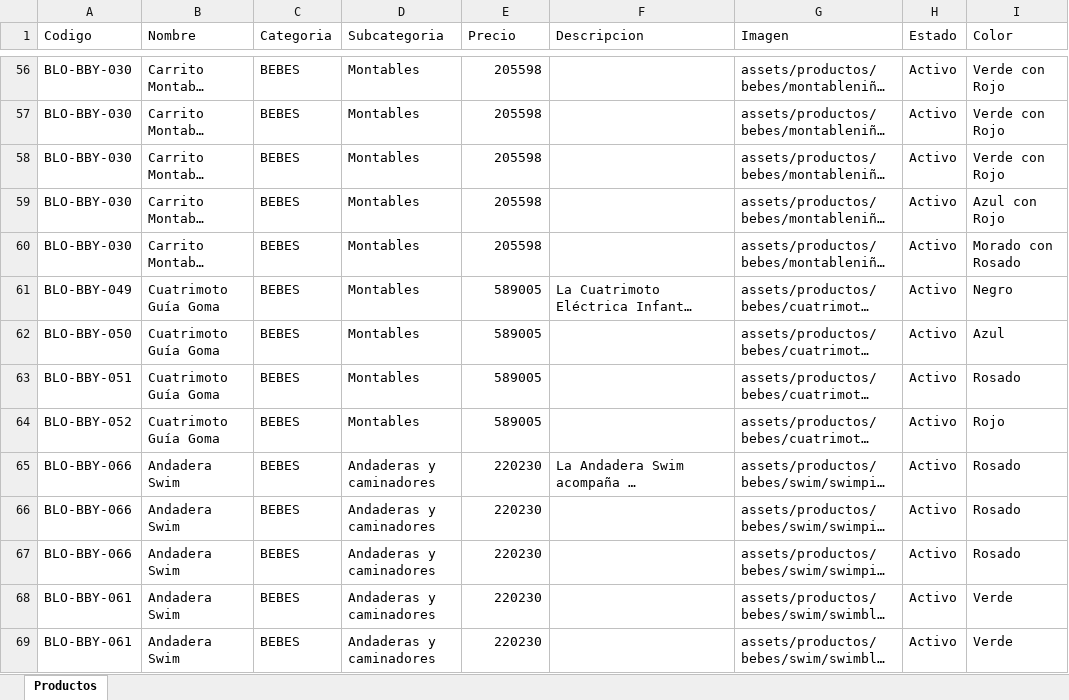
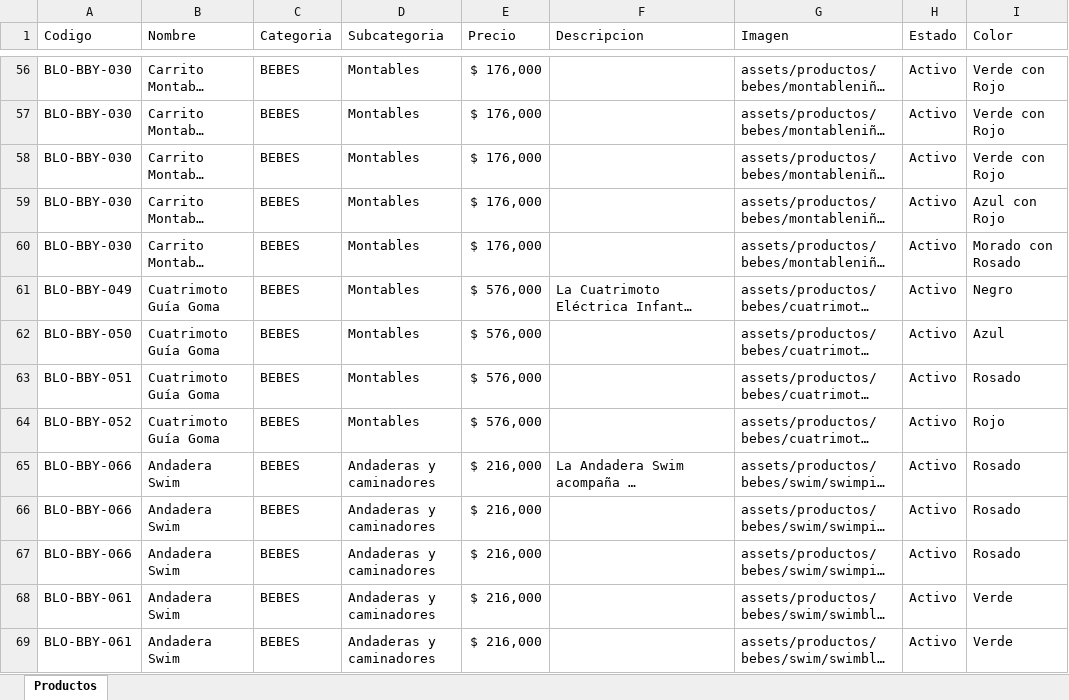
Before and after one commit to tatianacani19-cell/paginaBloopia, an Excel workbook: BD/Catalogo_Bloopia_Estructurado.xlsx, sheet Productos, drawn as a sheet; only a part is shown, gaps mark what is left out; long unchanged cells end in …; values as stored, in another font and other column widths than the file's, no borders; the diff covers the shown part only; the diff names each change by its address in the sheet, - before the commit and + after, or states it on an @@ line.

Commit message:
feat: add product catalog spreadsheet and vacuum cleaner asset image

```diff
--- a/BD/Catalogo_Bloopia_Estructurado.xlsx (sheet Productos)
+++ b/BD/Catalogo_Bloopia_Estructurado.xlsx (sheet Productos)
-E56:E60 (Precio): 205598
+E56:E60 (Precio): $ 176,000
-E61:E64 (Precio): 589005
+E61:E64 (Precio): $ 576,000
-E65:E69 (Precio): 220230
+E65:E69 (Precio): $ 216,000
```
Also changed, not shown: 1857 edited cells elsewhere in this sheet, 1 other file.
